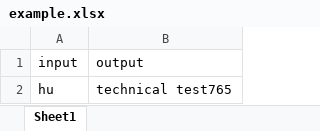
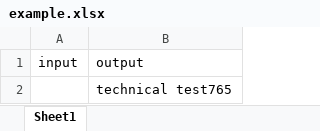
Before and after one commit to shubhamprateek/Dolly, an Excel workbook: example.xlsx, sheet Sheet1, drawn as a sheet; values as stored, in another font and other column widths than the file's, no borders; the diff names each change by its address in the sheet, - before the commit and + after, or states it on an @@ line.

```diff
--- a/example.xlsx (sheet Sheet1)
+++ b/example.xlsx (sheet Sheet1)
-A2 (input): hu
+A2 (input): (empty)
```
Also changed, not shown: 3 other files.
